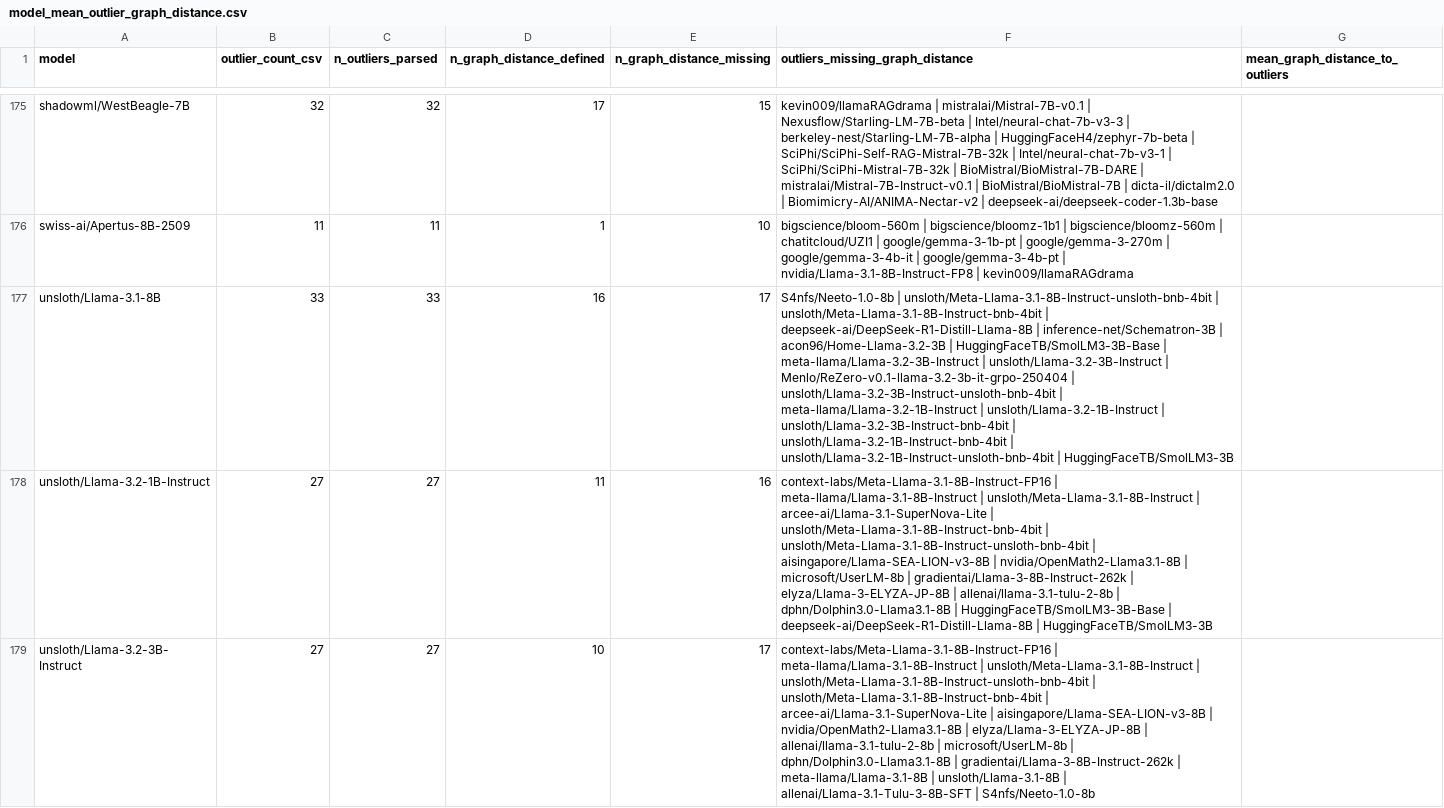
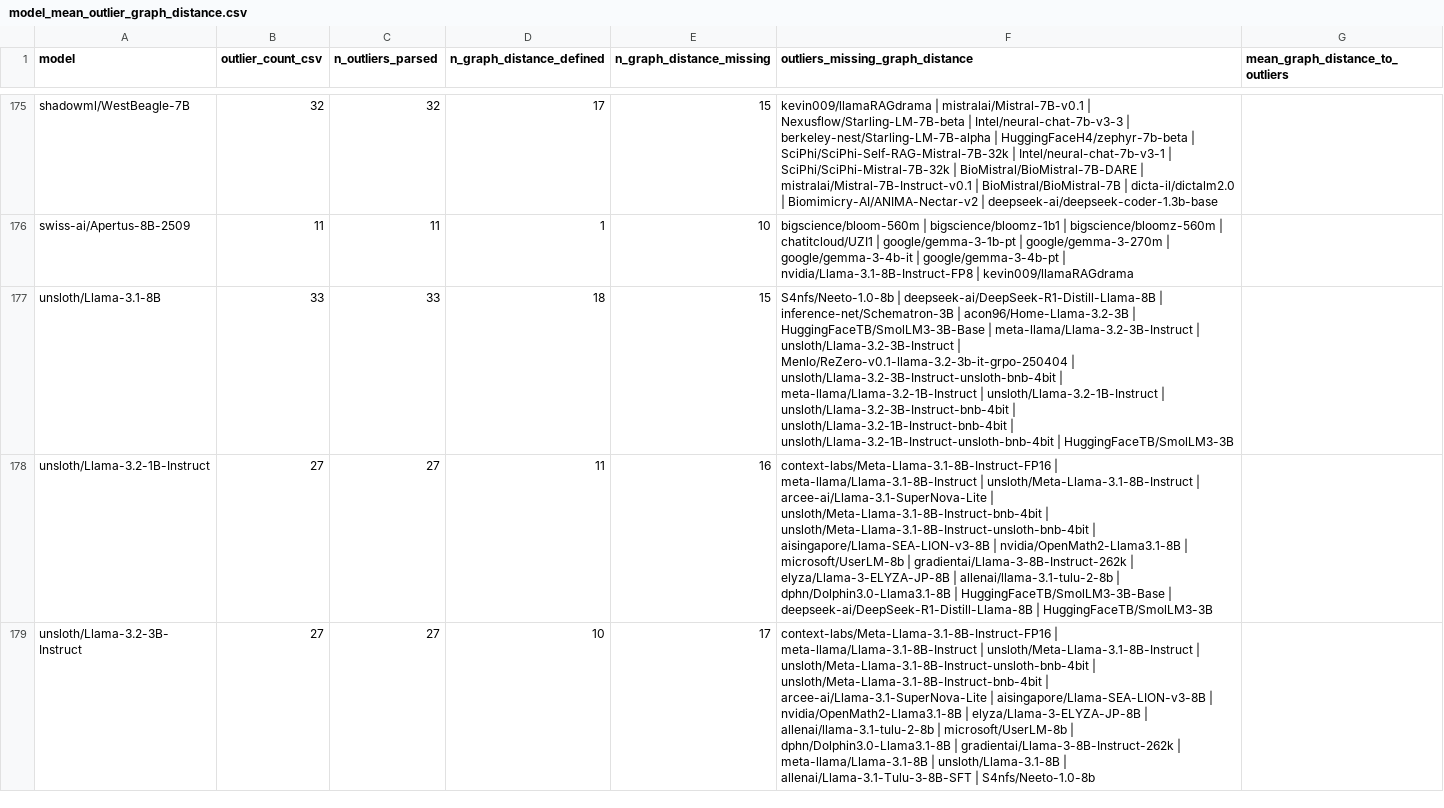
Before and after one commit to KimAu197/llm_fingerprint, a CSV file: result/result_4.27/model_mean_outlier_graph_distance.csv, drawn as a sheet; only a part is shown, gaps mark what is left out; the diff covers the shown part only; the diff names each change by its address in the sheet, - before the commit and + after, or states it on an @@ line.

```diff
--- a/result/result_4.27/model_mean_outlier_graph_distance.csv
+++ b/result/result_4.27/model_mean_outlier_graph_distance.csv
-D177 (n_graph_distance_defined): 16
+D177 (n_graph_distance_defined): 18
-E177 (n_graph_distance_missing): 17
+E177 (n_graph_distance_missing): 15
-F177 (outliers_missing_graph_distance): S4nfs/Neeto-1.0-8b | unsloth/Meta-Llama-3.1-8B-Instruct-unsloth-bnb-4bit | unsloth/Meta-Llama-3.1-8B-Instruct-bnb-4bit | deepseek-ai/DeepSeek-R1-Distill-Llama-8B |…
+F177 (outliers_missing_graph_distance): S4nfs/Neeto-1.0-8b | deepseek-ai/DeepSeek-R1-Distill-Llama-8B |…
```
Also changed, not shown: 54 edited cells elsewhere in this file, result/result_4.27/Evaluation Dataset 1 - Sheet2-2.csv, result/result_4.27/distance_matrix.csv, 13 other files.
